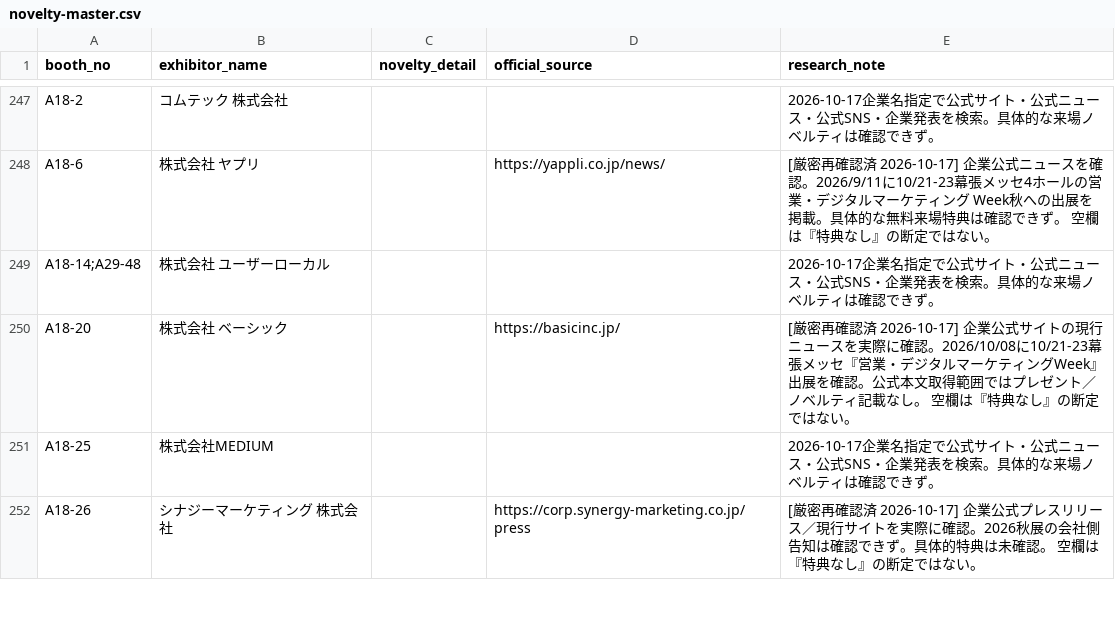
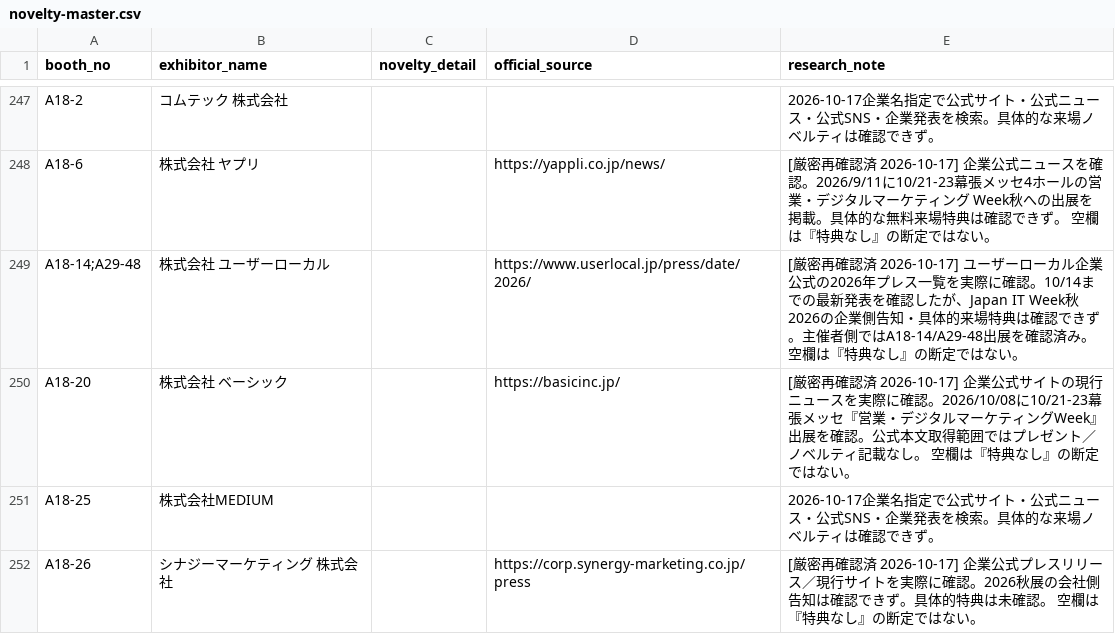
Before and after one commit to rensei11/01-event, a CSV file: research/japan-it-week-autumn-2026/novelty-master.csv, drawn as a sheet; only a part is shown, gaps mark what is left out; the diff covers the shown part only.

Commit message:
Strictly recheck A18-A19 exhibitors

```diff
--- a/research/japan-it-week-autumn-2026/novelty-master.csv
+++ b/research/japan-it-week-autumn-2026/novelty-master.csv
@@ -248,3 +248,3 @@ A18-2,コムテック 株式会社,,,2026-10-17企業名指定で公式サイト
 A18-6,株式会社 ヤプリ,,https://yappli.co.jp/news/,[厳密再確認済 2026-10-17] 企業公式ニュースを確認。2026/9/11に10/21-23幕張メッセ4ホールの営業・デジタルマーケティング Week秋への出展を掲載。具体的な無料来場特典は確認できず。 空欄は『特典なし』の断定ではない。
-A18-14;A29-48,株式会社 ユーザーローカル,,,2026-10-17企業名指定で公式サイト・公式ニュース・公式SNS・企業発表を検索。具体的な来場ノベルティは確認できず。
+A18-14;A29-48,株式会社 ユーザーローカル,,https://www.userlocal.jp/press/date/2026/,[厳密再確認済 2026-10-17] ユーザーローカル企業公式の2026年プレス一覧を実際に確認。10/14までの最新発表を確認したが、Japan IT Week秋2026の企業側告知・具体的来場特典は確認できず。主催者側ではA18-14/A29-48出展を確認済み。 空欄は『特典なし』の断定ではない。
 A18-20,株式会社 ベーシック,,https://basicinc.jp/,[厳密再確認済 2026-10-17] 企業公式サイトの現行ニュースを実際に確認。2026/10/08に10/21-23幕張メッセ『営業・デジタルマーケティングWeek』出展を確認。公式本文取得範囲ではプレゼント／ノベルティ記載なし。 空欄は『特典なし』の断定ではない。
```
Also changed, not shown: 10 edited cells elsewhere in this file.
